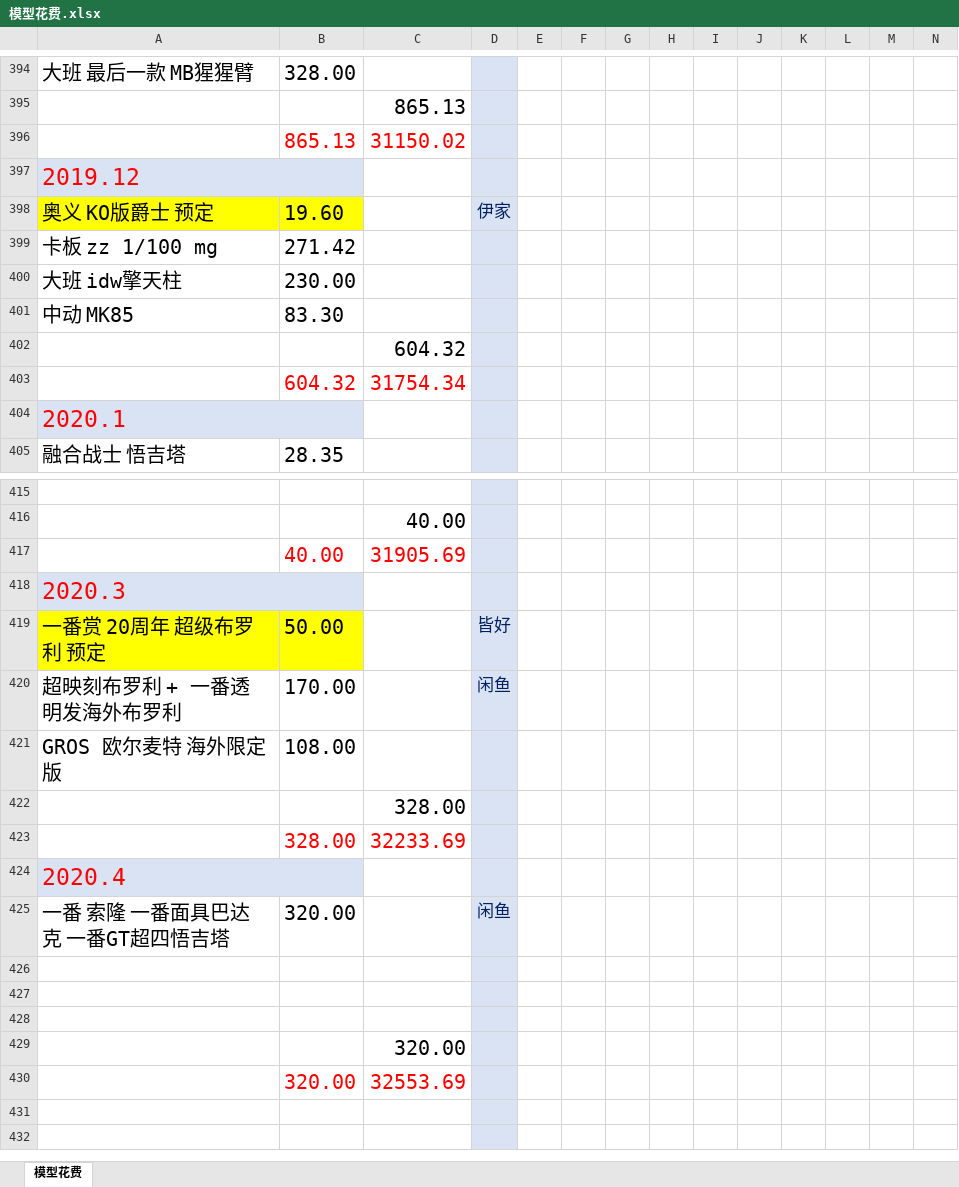
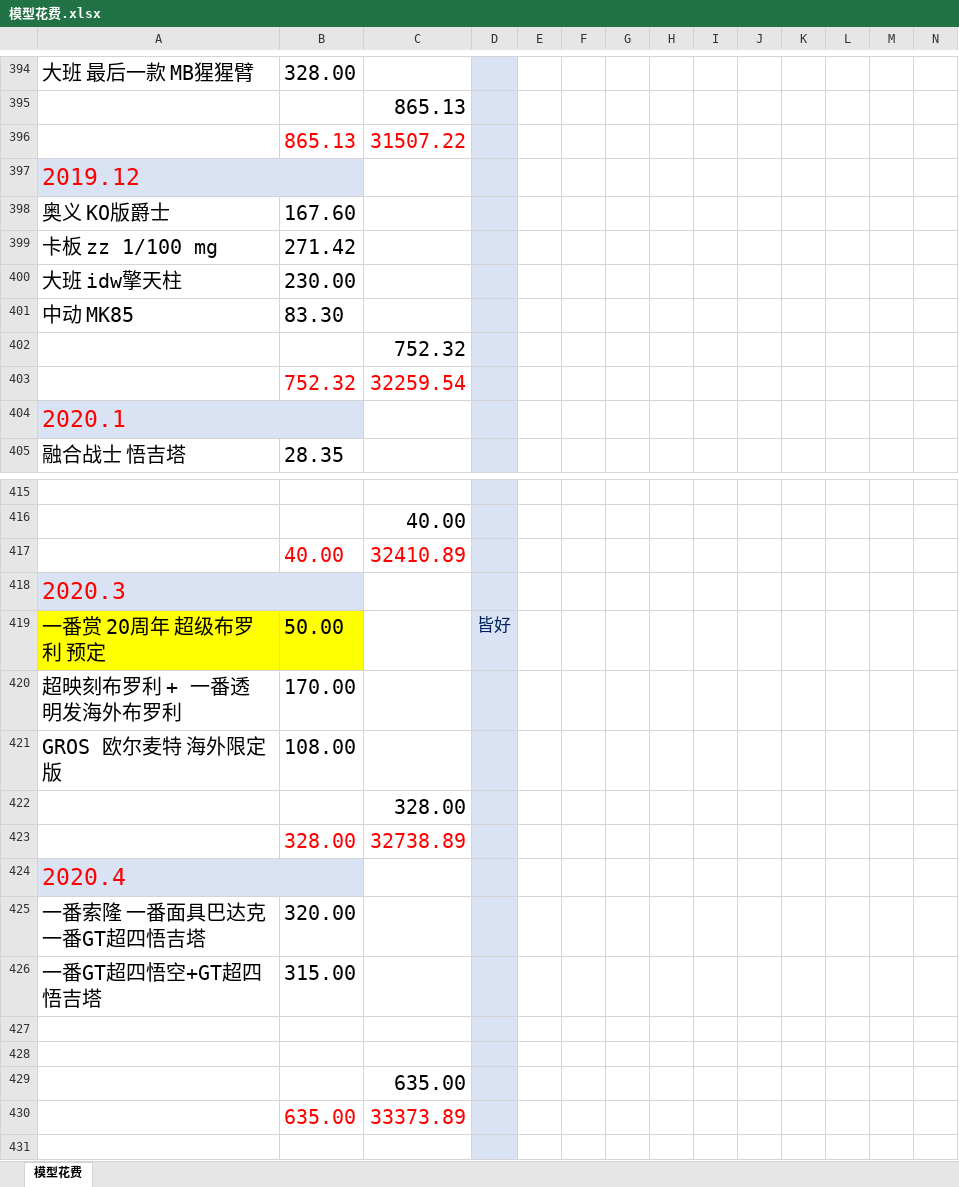
Before and after one commit to wlq82882984/RankTest, an Excel workbook: 健身文档/模型花费.xlsx, sheet 模型花费, drawn as a sheet; only a part is shown, gaps mark what is left out; the shorter side is filled out with more unchanged rows; values as stored, in another font and other column widths than the file's, no borders; removed rows and columns are numbered as before the commit, all else as after; rows hold the shown columns only; the diff covers the shown part only; the diff names each change by its address in the sheet, - before the commit and + after, or states it on an @@ line.

Commit message:
no message

```diff
--- a/健身文档/模型花费.xlsx (sheet 模型花费)
+++ b/健身文档/模型花费.xlsx (sheet 模型花费)
-C396: 31150.02
+C396: 31507.22
-row 398: 奥义 KO版爵士 预定 | 19.60 |  | 伊家
+row 398: 奥义 KO版爵士 | 167.60
-C402: 604.32
+C402: 752.32
-row 403:  | 604.32 | 31754.34
+row 403:  | 752.32 | 32259.54
-C417: 31905.69
+C417: 32410.89
-D420: 闲鱼
+D420: (empty)
-C423: 32233.69
+C423: 32738.89
-A425: 一番 索隆 一番面具巴达克 一番GT超四悟吉塔
+A425: 一番索隆 一番面具巴达克 一番GT超四悟吉塔
-D425: 闲鱼
+D425: (empty)
+row 426: 一番GT超四悟空+GT超四悟吉塔 | 315.00
-row 428: (empty)
-C429: 320.00
+C429: 635.00
-row 430:  | 320.00 | 32553.69
+row 430:  | 635.00 | 33373.89
```
Also changed, not shown: 1 added row, 1 removed row, 5 edited cells and cell formats elsewhere in this sheet.
